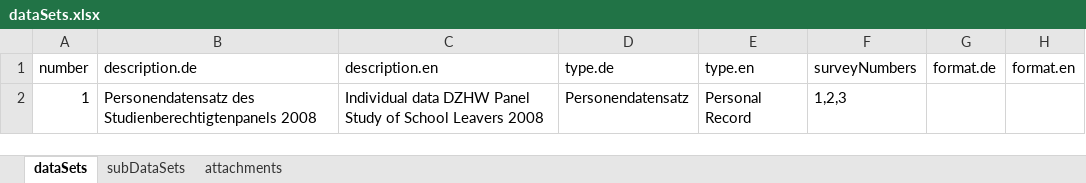
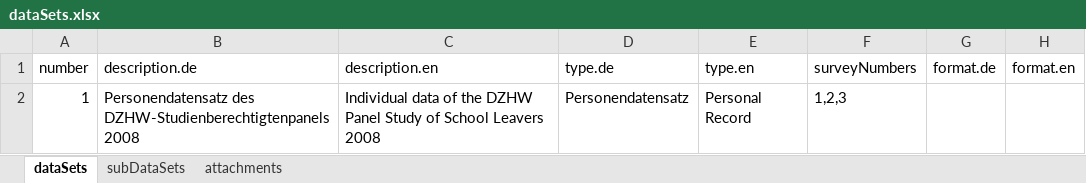
Before and after one commit to dzhw/gsl2008-metadata, an Excel workbook: data/dataSets/dataSets.xlsx, sheet dataSets, drawn as a sheet; values as stored, in another font and other column widths than the file's, no borders; the diff names each change by its address in the sheet, - before the commit and + after, or states it on an @@ line.

Commit message:
DZHW-Präfix

```diff
--- a/data/dataSets/dataSets.xlsx (sheet dataSets)
+++ b/data/dataSets/dataSets.xlsx (sheet dataSets)
-B2 (description.de): Personendatensatz des Studienberechtigtenpanels 2008
+B2 (description.de): Personendatensatz des DZHW-Studienberechtigtenpanels 2008
-C2 (description.en): Individual data DZHW Panel…
+C2 (description.en): Individual data of the DZHW Panel…
```
Also changed, not shown: sheet subDataSets.
